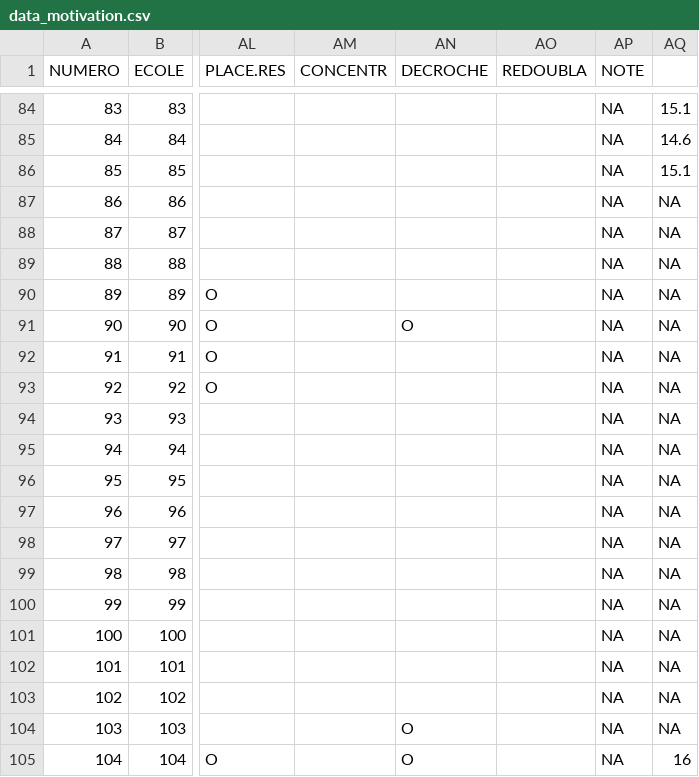
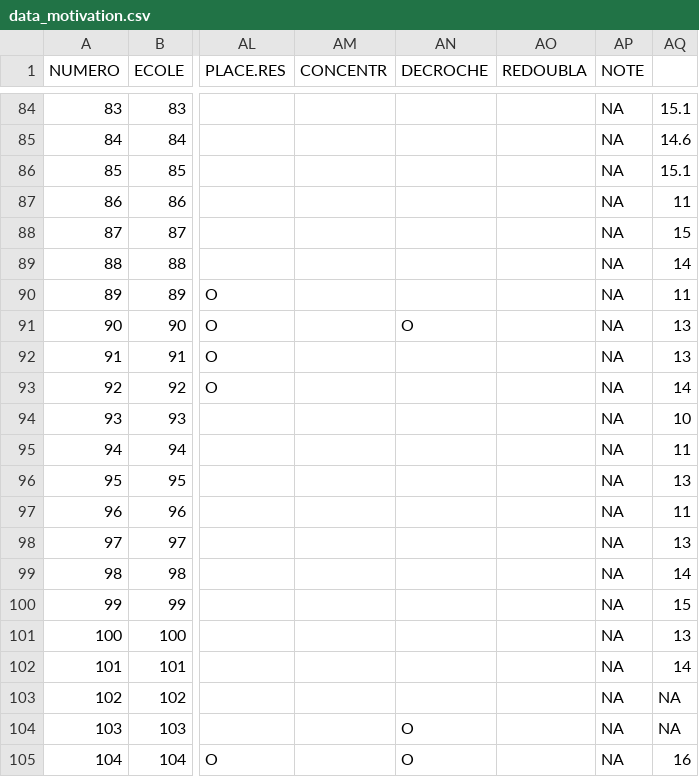
Before and after one commit to jcrb/Uffler2014, a CSV file: data_motivation.csv, drawn as a sheet; only a part is shown, gaps mark what is left out; the diff names each change by its address in the sheet, - before the commit and + after, or states it on an @@ line.

Commit message:
avec note des cadres

```diff
--- a/data_motivation.csv
+++ b/data_motivation.csv
-AQ87: NA
+AQ87: 11
-AQ88: NA
+AQ88: 15
-AQ89: NA
+AQ89: 14
-AQ90: NA
+AQ90: 11
-AQ91:AQ92: NA
+AQ91:AQ92: 13
-AQ93: NA
+AQ93: 14
-AQ94: NA
+AQ94: 10
-AQ95: NA
+AQ95: 11
-AQ96: NA
+AQ96: 13
-AQ97: NA
+AQ97: 11
-AQ98: NA
+AQ98: 13
-AQ99: NA
+AQ99: 14
-AQ100: NA
+AQ100: 15
-AQ101: NA
+AQ101: 13
-AQ102: NA
+AQ102: 14
```
Also changed, not shown: 9 other files.
